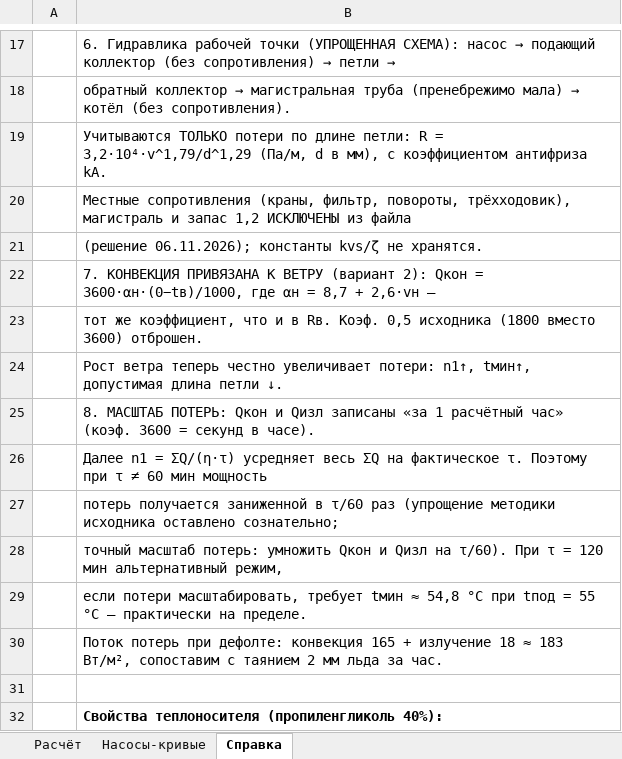
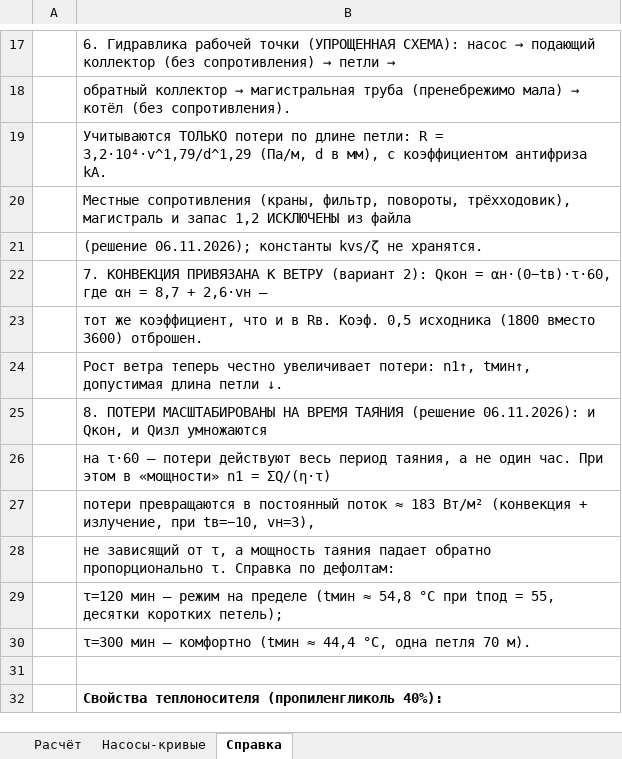
Before and after one commit to Ramoo25/snow_melt_calc, an Excel workbook: snow_melt_new.xlsx, sheet Справка, drawn as a sheet; only a part is shown, gaps mark what is left out; values as stored, in another font and other column widths than the file's, no borders; the diff names each change by its address in the sheet, - before the commit and + after, or states it on an @@ line.

```diff
--- a/snow_melt_new.xlsx (sheet Справка)
+++ b/snow_melt_new.xlsx (sheet Справка)
-B22: …Qкон = 3600·αн·(0−tв)/1000, где αн…
+B22: …Qкон = αн·(0−tв)·τ·60, где αн…
-B25: 8. МАСШТАБ ПОТЕРЬ: Qкон и Qизл записаны «за 1 расчётный час» (коэф. 3600 = секунд в часе).
+B25: 8. ПОТЕРИ МАСШТАБИРОВАНЫ НА ВРЕМЯ ТАЯНИЯ (решение 06.11.2026): и Qкон, и Qизл умножаются
-B26: Далее n1 = ΣQ/(η·τ) усредняет весь ΣQ на фактическое τ. Поэтому при τ ≠ 60 мин мощность
+B26: на τ·60 — потери действуют весь период таяния, а не один час. При этом в «мощности» n1 = ΣQ/(η·τ)
-B27: потерь получается заниженной в τ/60 раз (упрощение методики исходника оставлено сознательно;
+B27: потери превращаются в постоянный поток ≈ 183 Вт/м² (конвекция + излучение, при tв=−10, vн=3),
-B28: точный масштаб потерь: умножить Qкон и Qизл на τ/60). При τ = 120 мин альтернативный режим,
+B28: не зависящий от τ, а мощность таяния падает обратно пропорционально τ. Справка по дефолтам:
-B29: если потери масштабировать, требует tмин ≈ 54,8 °C при tпод = 55 °C — практически на пределе.
+B29: τ=120 мин — режим на пределе (tмин ≈ 54,8 °C при tпод = 55, десятки коротких петель);
-B30: Поток потерь при дефолте: конвекция 165 + излучение 18 ≈ 183 Вт/м², сопоставим с таянием 2 мм льда за час.
+B30: τ=300 мин — комфортно (tмин ≈ 44,4 °C, одна петля 70 м).
```
Also changed, not shown: sheet Расчёт, 2 other files.
